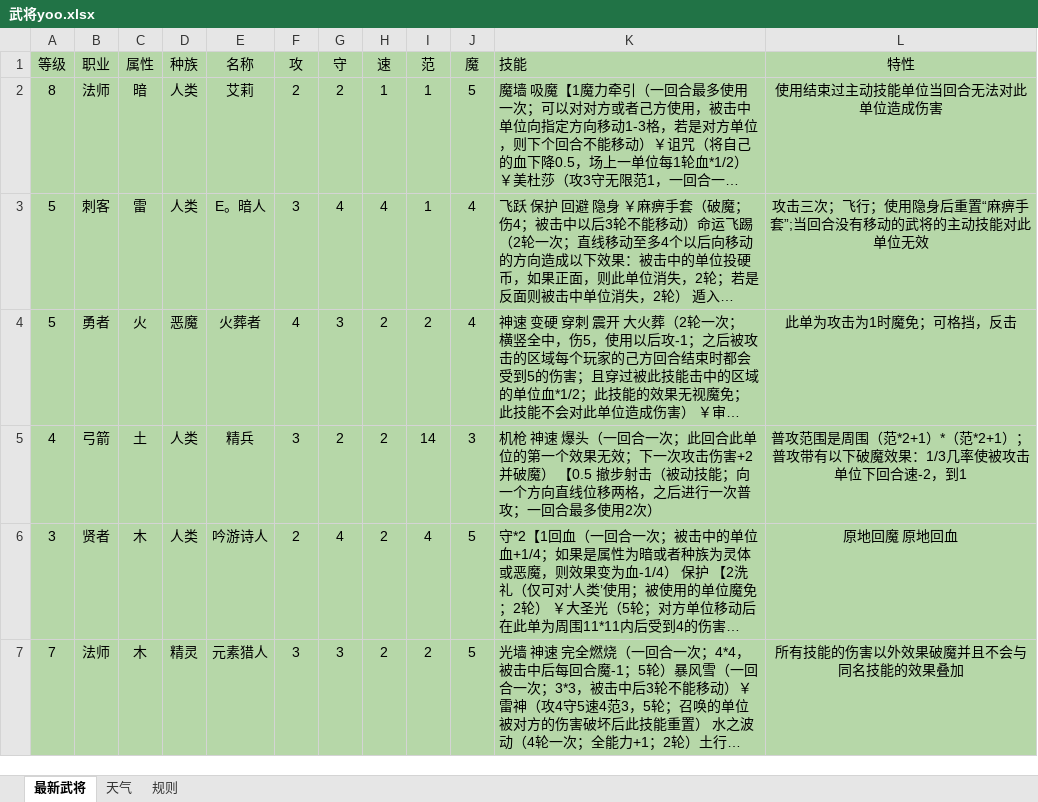
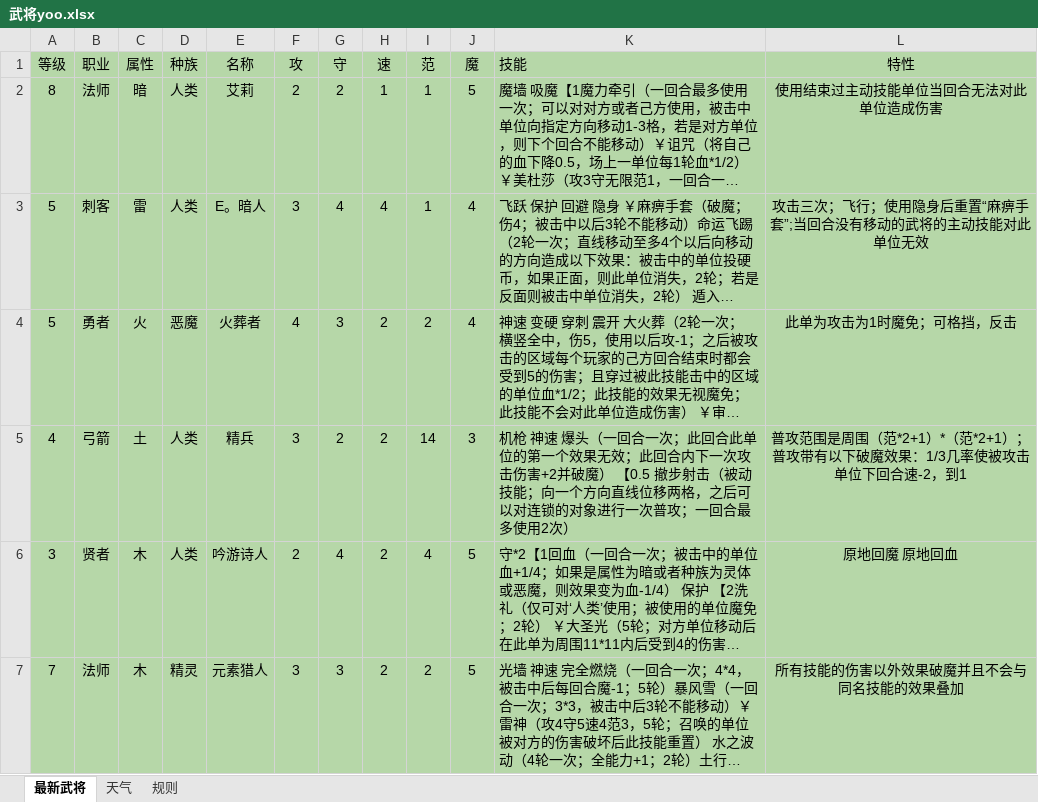
Before and after one commit to jiz148/wujiang_game, an Excel workbook: data/武将yoo.xlsx, sheet 最新武将, drawn as a sheet; only a part is shown; long unchanged cells end in …; values as stored, in another font and other column widths than the file's, no borders; the diff names each change by its address in the sheet, - before the commit and + after, or states it on an @@ line.

```diff
--- a/data/武将yoo.xlsx (sheet 最新武将)
+++ b/data/武将yoo.xlsx (sheet 最新武将)
-K5 (技能): …果无效；下一次攻击伤害+2并破魔） 【0.5 撤步射击（被动技能；向一个方向直线位移两格，之后进行一次…
+K5 (技能): …果无效；此回合内下一次攻击伤害+2并破魔） 【0.5 撤步射击（被动技能；向一个方向直线位移两格，之后可以对连锁的对象进行一次…
```
Also changed, not shown: 15 other files.
